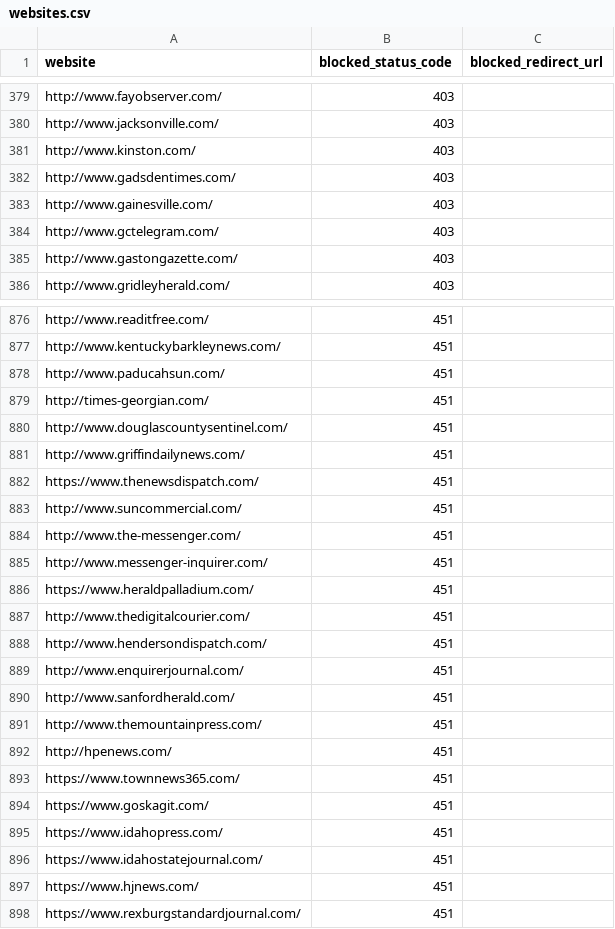
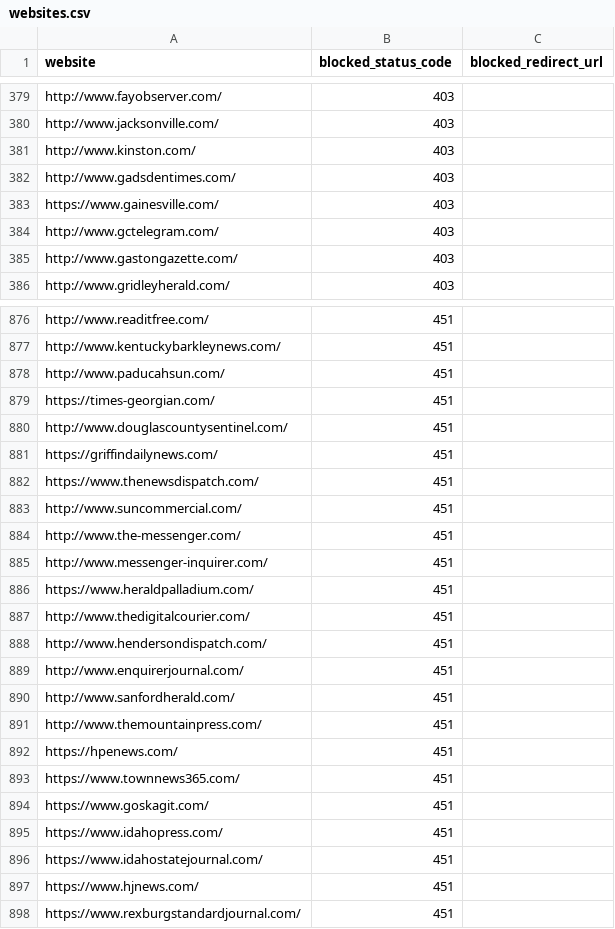
Before and after one commit to VerifiedJoseph/GDPR451, a CSV file: websites.csv, drawn as a sheet; only a part is shown, gaps mark what is left out.

Commit message:
Add https to four websites & remove ww. from griffindailynews.com

```diff
--- a/websites.csv
+++ b/websites.csv
@@ -382,3 +382,3 @@ http://www.kinston.com/,403,
 http://www.gadsdentimes.com/,403,
-http://www.gainesville.com/,403,
+https://www.gainesville.com/,403,
 http://www.gctelegram.com/,403,
@@ -878,5 +878,5 @@ http://www.kentuckybarkleynews.com/,451,
 http://www.paducahsun.com/,451,
-http://times-georgian.com/,451,
+https://times-georgian.com/,451,
 http://www.douglascountysentinel.com/,451,
-http://www.griffindailynews.com/,451,
+https://griffindailynews.com/,451,
 https://www.thenewsdispatch.com/,451,
@@ -891,3 +891,3 @@ http://www.sanfordherald.com/,451,
 http://www.themountainpress.com/,451,
-http://hpenews.com/,451,
+https://hpenews.com/,451,
 https://www.townnews365.com/,451,
```
